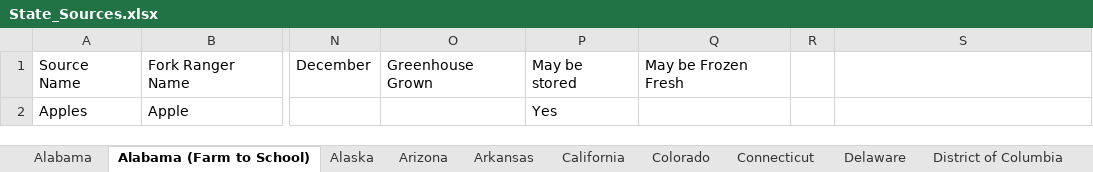
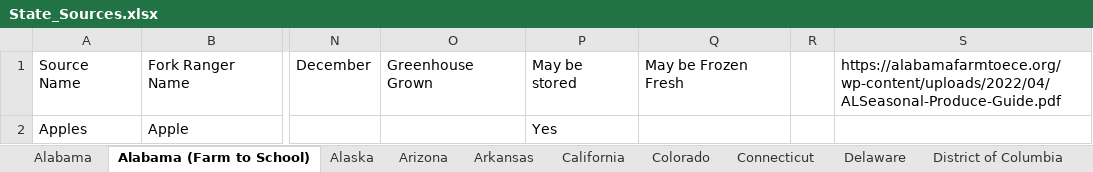
Before and after one commit to chigham/forkranger-us-regions, an Excel workbook: data/raw/State_Sources.xlsx, sheet Alabama (Farm to School), drawn as a sheet; only a part is shown, gaps mark what is left out; values as stored, in another font and other column widths than the file's, no borders; the diff names each change by its address in the sheet, - before the commit and + after, or states it on an @@ line.

```diff
--- a/data/raw/State_Sources.xlsx (sheet Alabama (Farm to School))
+++ b/data/raw/State_Sources.xlsx (sheet Alabama (Farm to School))
-S1: (empty)
+S1: https://alabamafarmtoece.org/wp-content/uploads/2022/04/ALSeasonal-Produce-Guide.pdf
```
Also changed, not shown: sheet South Carolina, sheet Ohio, sheet Utah, sheet South Dakota, sheet Virginia, sheet Pennsylvania, 10 more sheets, data/truth_states/State-Truths.xlsx, 3 other files.
